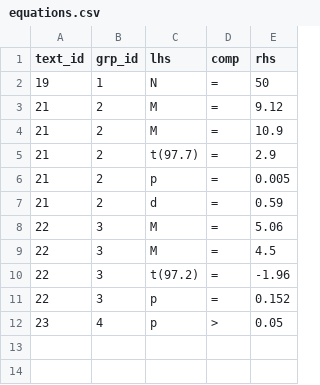
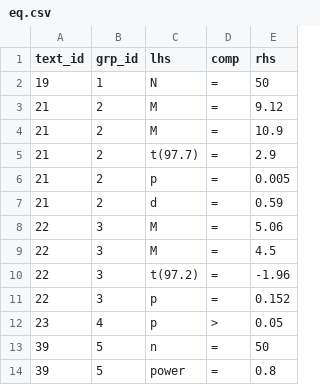
Before and after one commit to scienceverse/metacheck, a CSV file: data-raw/demo/ground_truth/eq.csv (was data-raw/demo/ground_truth/equations.csv), drawn as a sheet.

```diff
--- a/data-raw/demo/ground_truth/equations.csv
+++ b/data-raw/demo/ground_truth/eq.csv
@@ -12 +12,3 @@ text_id,grp_id,lhs,comp,rhs
 23,4,p,>,0.05
+39,5,n,=,50
+39,5,power,=,0.8
```
Also changed, not shown: data-raw/demo/ground_truth/bib.csv, data-raw/demo/ground_truth/info.csv, 33 other files.
